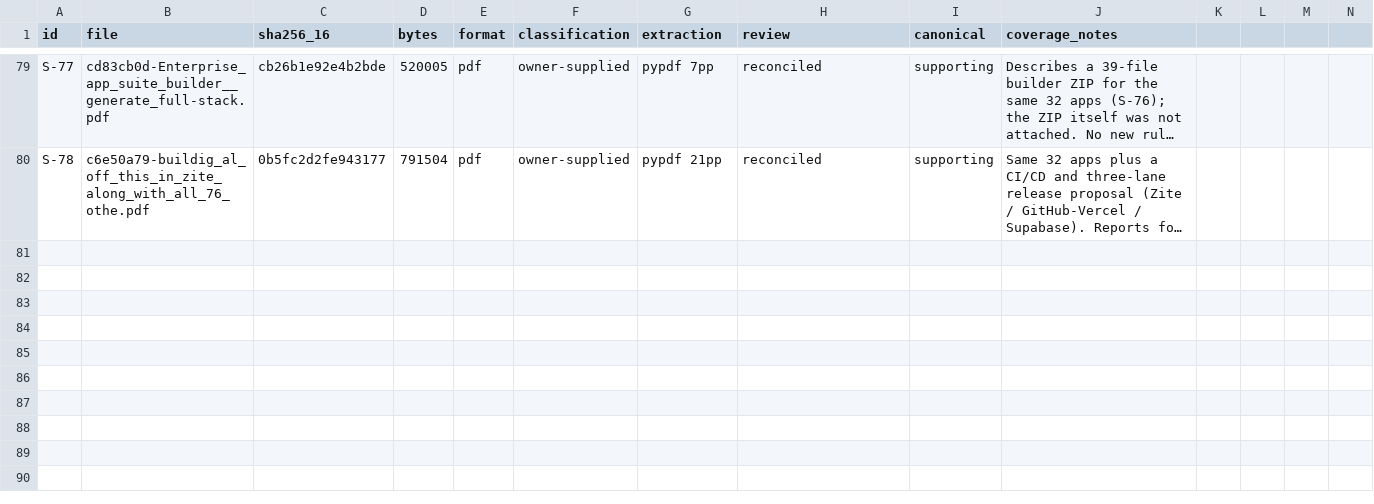
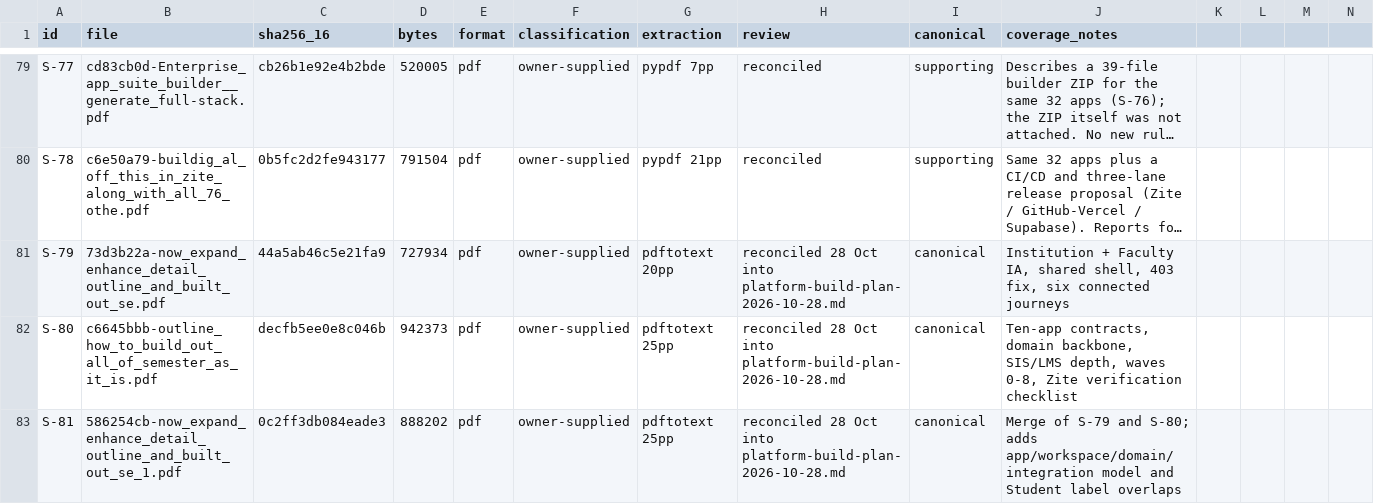
Before and after one commit to harrisonjrubin7-cmyk/semester, a CSV file: zite/docs/execution/source-manifest.csv, drawn as a sheet; only a part is shown, gaps mark what is left out; long unchanged cells end in …; the diff names each change by its address in the sheet, - before the commit and + after, or states it on an @@ line.

```diff
--- a/zite/docs/execution/source-manifest.csv
+++ b/zite/docs/execution/source-manifest.csv
+row 81: S-79 | 73d3b22a-now_expand_enhance_detail_outline_and_built_out_se.pdf | 44a5ab46c5e21fa9 | 727934 | pdf | owner-supplied | pdftotext 20pp | reconciled 28 Oct into platform-build-plan-2026-10-28.md | canonical | Institution + Faculty IA, shared shell, 403 fix, six connected journeys
+row 82: S-80 | c6645bbb-outline_how_to_build_out_all_of_semester_as_it_is.pdf | decfb5ee0e8c046b | 942373 | pdf | owner-supplied | pdftotext 25pp | reconciled 28 Oct into platform-build-plan-2026-10-28.md | canonical | Ten-app contracts, domain backbone, SIS/LMS depth, waves 0-8, Zite verification checklist
+row 83: S-81 | 586254cb-now_expand_enhance_detail_outline_and_built_out_se_1.pdf | 0c2ff3db084eade3 | 888202 | pdf | owner-supplied | pdftotext 25pp | reconciled 28 Oct into platform-build-plan-2026-10-28.md | canonical | Merge of S-79 and S-80; adds app/workspace/domain/integration model and Student label overlaps
```
Also changed, not shown: 19 other files.
